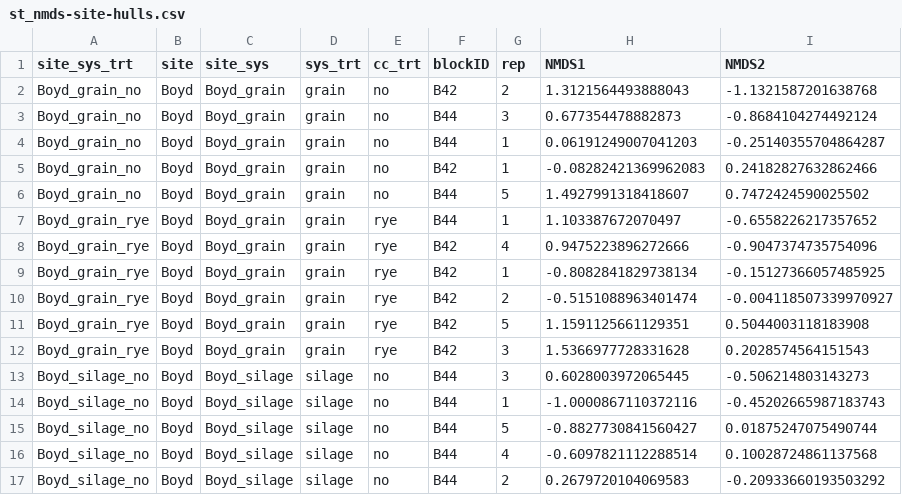
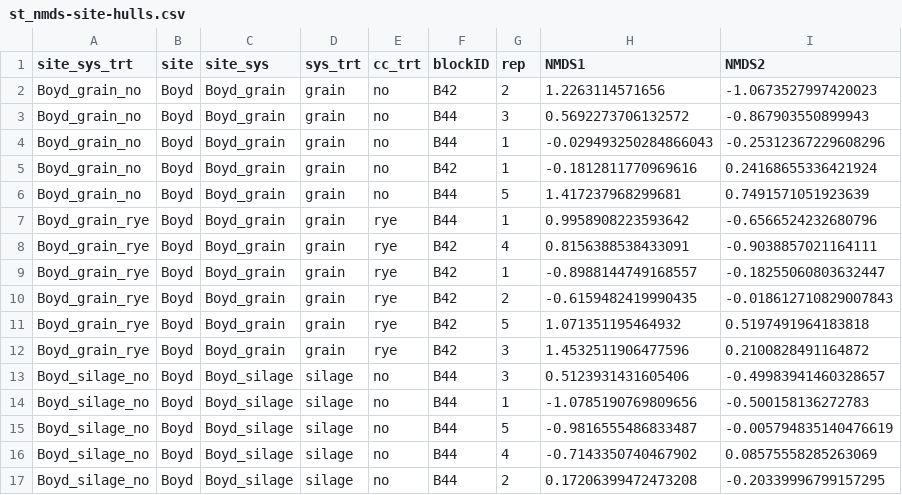
Before and after one commit to vanichols/ghproj_pfiweeds, a CSV file: 01_stats-nmds/st_nmds-site-hulls.csv, drawn as a sheet; only a part is shown; the diff covers the shown part only.

```diff
--- a/01_stats-nmds/st_nmds-site-hulls.csv
+++ b/01_stats-nmds/st_nmds-site-hulls.csv
@@ -1,17 +1,17 @@
 site_sys_trt,site,site_sys,sys_trt,cc_trt,blockID,rep,NMDS1,NMDS2
-Boyd_grain_no,Boyd,Boyd_grain,grain,no,B42,2,1.3121564493888043,-1.1321587201638768
-Boyd_grain_no,Boyd,Boyd_grain,grain,no,B44,3,0.677354478882873,-0.8684104274492124
-Boyd_grain_no,Boyd,Boyd_grain,grain,no,B44,1,0.06191249007041203,-0.25140355704864287
-Boyd_grain_no,Boyd,Boyd_grain,grain,no,B42,1,-0.08282421369962083,0.24182827632862466
-Boyd_grain_no,Boyd,Boyd_grain,grain,no,B44,5,1.4927991318418607,0.7472424590025502
-Boyd_grain_rye,Boyd,Boyd_grain,grain,rye,B44,1,1.103387672070497,-0.6558226217357652
-Boyd_grain_rye,Boyd,Boyd_grain,grain,rye,B42,4,0.9475223896272666,-0.9047374735754096
-Boyd_grain_rye,Boyd,Boyd_grain,grain,rye,B42,1,-0.8082841829738134,-0.15127366057485925
-Boyd_grain_rye,Boyd,Boyd_grain,grain,rye,B42,2,-0.5151088963401474,-0.004118507339970927
-Boyd_grain_rye,Boyd,Boyd_grain,grain,rye,B42,5,1.1591125661129351,0.5044003118183908
-Boyd_grain_rye,Boyd,Boyd_grain,grain,rye,B42,3,1.5366977728331628,0.2028574564151543
-Boyd_silage_no,Boyd,Boyd_silage,silage,no,B44,3,0.6028003972065445,-0.506214803143273
-Boyd_silage_no,Boyd,Boyd_silage,silage,no,B44,1,-1.0000867110372116,-0.45202665987183743
-Boyd_silage_no,Boyd,Boyd_silage,silage,no,B44,5,-0.8827730841560427,0.01875247075490744
-Boyd_silage_no,Boyd,Boyd_silage,silage,no,B44,4,-0.6097821112288514,0.10028724861137568
-Boyd_silage_no,Boyd,Boyd_silage,silage,no,B44,2,0.2679720104069583,-0.20933660193503292
+Boyd_grain_no,Boyd,Boyd_grain,grain,no,B42,2,1.2263114571656,-1.0673527997420023
+Boyd_grain_no,Boyd,Boyd_grain,grain,no,B44,3,0.5692273706132572,-0.867903550899943
+Boyd_grain_no,Boyd,Boyd_grain,grain,no,B44,1,-0.029493250284866043,-0.25312367229608296
+Boyd_grain_no,Boyd,Boyd_grain,grain,no,B42,1,-0.1812811770969616,0.24168655336421924
+Boyd_grain_no,Boyd,Boyd_grain,grain,no,B44,5,1.417237968299681,0.7491571051923639
+Boyd_grain_rye,Boyd,Boyd_grain,grain,rye,B44,1,0.9958908223593642,-0.6566524232680796
+Boyd_grain_rye,Boyd,Boyd_grain,grain,rye,B42,4,0.8156388538433091,-0.9038857021164111
+Boyd_grain_rye,Boyd,Boyd_grain,grain,rye,B42,1,-0.8988144749168557,-0.18255060803632447
+Boyd_grain_rye,Boyd,Boyd_grain,grain,rye,B42,2,-0.6159482419990435,-0.018612710829007843
+Boyd_grain_rye,Boyd,Boyd_grain,grain,rye,B42,5,1.071351195464932,0.5197491964183818
+Boyd_grain_rye,Boyd,Boyd_grain,grain,rye,B42,3,1.4532511906477596,0.2100828491164872
+Boyd_silage_no,Boyd,Boyd_silage,silage,no,B44,3,0.5123931431605406,-0.49983941460328657
+Boyd_silage_no,Boyd,Boyd_silage,silage,no,B44,1,-1.0785190769809656,-0.500158136272783
+Boyd_silage_no,Boyd,Boyd_silage,silage,no,B44,5,-0.9816555486833487,-0.005794835140476619
+Boyd_silage_no,Boyd,Boyd_silage,silage,no,B44,4,-0.7143350740467902,0.08575558285263069
+Boyd_silage_no,Boyd,Boyd_silage,silage,no,B44,2,0.17206399472473208,-0.20339996799157295
```
Also changed, not shown: 2 removed rows and 39 edited cells elsewhere in this file, 01_stats-nmds/st_nmds-site.csv, 01_stats-nmds/st_nmds-spp.csv, 3 other files.
